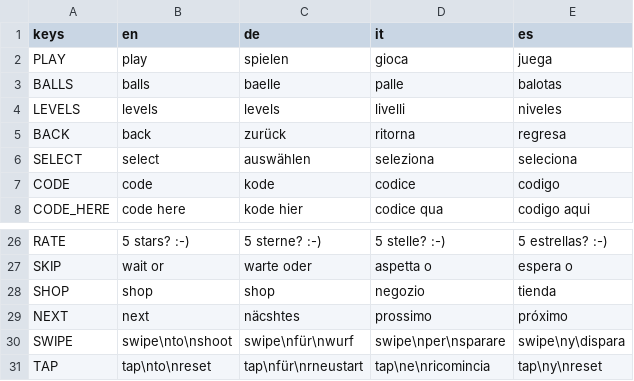
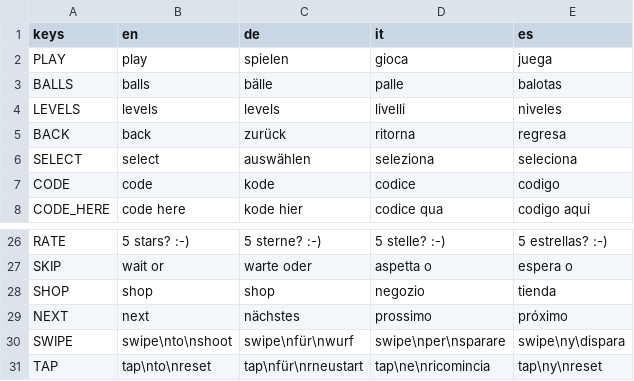
Before and after one commit to dulvui/ball2box, a CSV file: game/assets/i18n/UltimateTossi18n.csv, drawn as a sheet; only a part is shown, gaps mark what is left out.

Commit message:
i18n: fix some german typos

```diff
--- a/game/assets/i18n/UltimateTossi18n.csv
+++ b/game/assets/i18n/UltimateTossi18n.csv
@@ -2,3 +2,3 @@ keys,en,de,it,es
 PLAY,play,spielen,gioca,juega
-BALLS,balls,baelle,palle,balotas
+BALLS,balls,bälle,palle,balotas
 LEVELS,levels,levels,livelli,niveles
@@ -44,3 +44,3 @@ SKIP,wait or,warte oder,aspetta o,espera o
 SHOP,shop,shop,negozio,tienda
-NEXT,next,näcshtes,prossimo,próximo
+NEXT,next,nächstes,prossimo,próximo
 SWIPE,swipe\nto\nshoot,swipe\nfür\nwurf,swipe\nper\nsparare,swipe\ny\dispara
```
